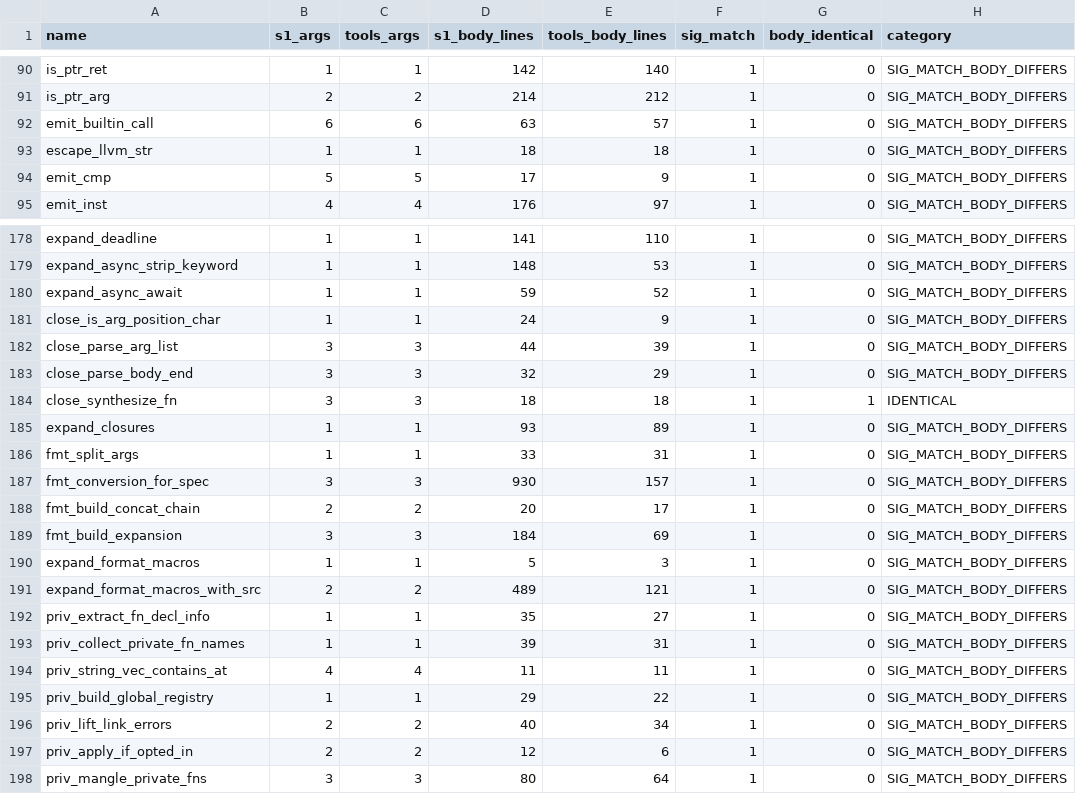
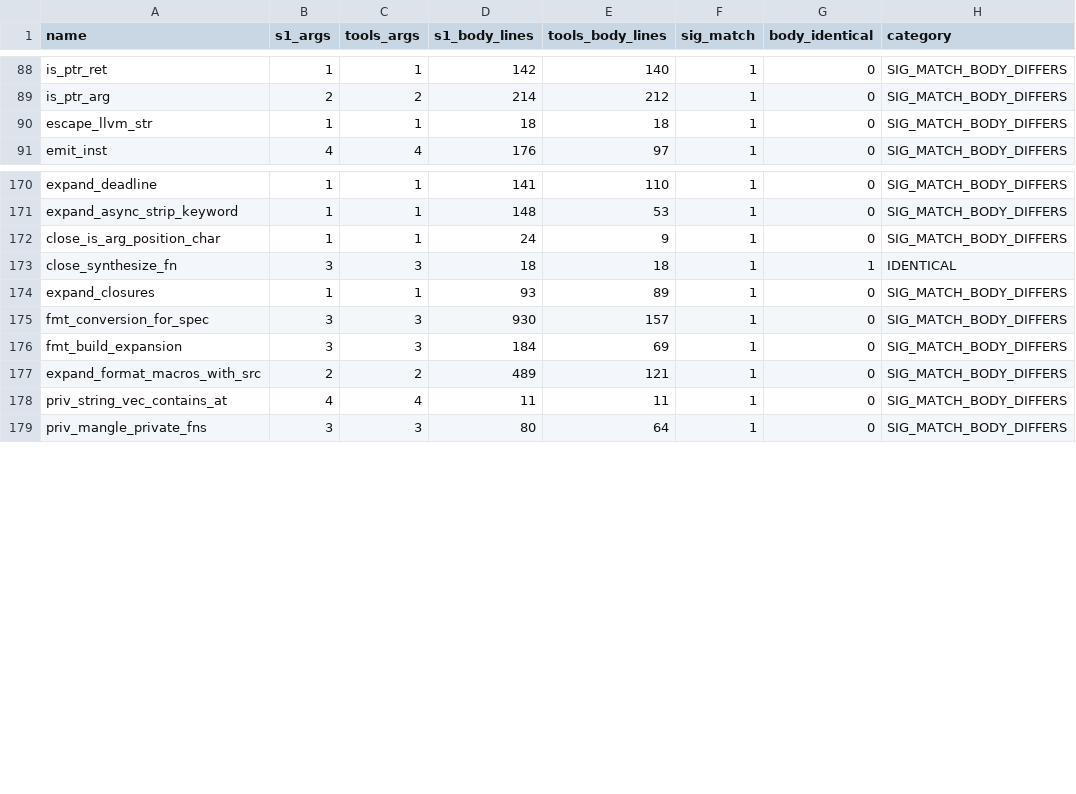
Before and after one commit to APEXINTELORG/Nucleor, a CSV file: tools/audit_dup_fns_report.csv, drawn as a sheet; only a part is shown, gaps mark what is left out; the diff covers the shown part only.

Commit message:
compiler: retire wave9 tools-suite body duplicates

```diff
--- a/tools/audit_dup_fns_report.csv
+++ b/tools/audit_dup_fns_report.csv
@@ -91,5 +89,3 @@ is_ptr_ret,1,1,142,140,1,0,SIG_MATCH_BODY_DIFFERS
 is_ptr_arg,2,2,214,212,1,0,SIG_MATCH_BODY_DIFFERS
-emit_builtin_call,6,6,63,57,1,0,SIG_MATCH_BODY_DIFFERS
 escape_llvm_str,1,1,18,18,1,0,SIG_MATCH_BODY_DIFFERS
-emit_cmp,5,5,17,9,1,0,SIG_MATCH_BODY_DIFFERS
 emit_inst,4,4,176,97,1,0,SIG_MATCH_BODY_DIFFERS
@@ -179,20 +171,9 @@ expand_deadline,1,1,141,110,1,0,SIG_MATCH_BODY_DIFFERS
 expand_async_strip_keyword,1,1,148,53,1,0,SIG_MATCH_BODY_DIFFERS
-expand_async_await,1,1,59,52,1,0,SIG_MATCH_BODY_DIFFERS
 close_is_arg_position_char,1,1,24,9,1,0,SIG_MATCH_BODY_DIFFERS
-close_parse_arg_list,3,3,44,39,1,0,SIG_MATCH_BODY_DIFFERS
-close_parse_body_end,3,3,32,29,1,0,SIG_MATCH_BODY_DIFFERS
 close_synthesize_fn,3,3,18,18,1,1,IDENTICAL
 expand_closures,1,1,93,89,1,0,SIG_MATCH_BODY_DIFFERS
-fmt_split_args,1,1,33,31,1,0,SIG_MATCH_BODY_DIFFERS
 fmt_conversion_for_spec,3,3,930,157,1,0,SIG_MATCH_BODY_DIFFERS
-fmt_build_concat_chain,2,2,20,17,1,0,SIG_MATCH_BODY_DIFFERS
 fmt_build_expansion,3,3,184,69,1,0,SIG_MATCH_BODY_DIFFERS
-expand_format_macros,1,1,5,3,1,0,SIG_MATCH_BODY_DIFFERS
 expand_format_macros_with_src,2,2,489,121,1,0,SIG_MATCH_BODY_DIFFERS
-priv_extract_fn_decl_info,1,1,35,27,1,0,SIG_MATCH_BODY_DIFFERS
-priv_collect_private_fn_names,1,1,39,31,1,0,SIG_MATCH_BODY_DIFFERS
 priv_string_vec_contains_at,4,4,11,11,1,0,SIG_MATCH_BODY_DIFFERS
-priv_build_global_registry,1,1,29,22,1,0,SIG_MATCH_BODY_DIFFERS
-priv_lift_link_errors,2,2,40,34,1,0,SIG_MATCH_BODY_DIFFERS
-priv_apply_if_opted_in,2,2,12,6,1,0,SIG_MATCH_BODY_DIFFERS
 priv_mangle_private_fns,3,3,80,64,1,0,SIG_MATCH_BODY_DIFFERS
```
Also changed, not shown: 6 removed rows elsewhere in this file, 5 other files.
